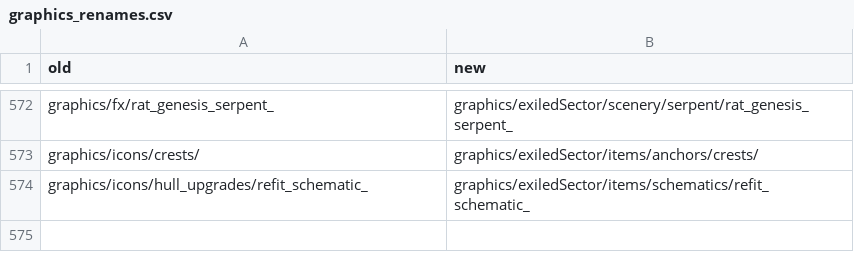
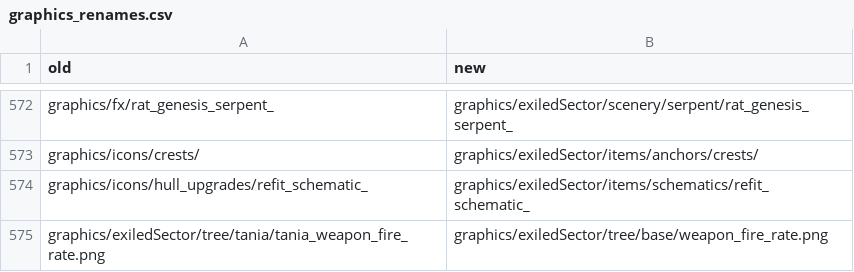
Before and after one commit to ExiledPortals/ExiledSector, a CSV file: tools/graphics/graphics_renames.csv, drawn as a sheet; only a part is shown, gaps mark what is left out.

```diff
--- a/tools/graphics/graphics_renames.csv
+++ b/tools/graphics/graphics_renames.csv
@@ -574 +574,2 @@ graphics/icons/crests/,graphics/exiledSector/items/anchors/crests/
 graphics/icons/hull_upgrades/refit_schematic_,graphics/exiledSector/items/schematics/refit_schematic_
+graphics/exiledSector/tree/tania/tania_weapon_fire_rate.png,graphics/exiledSector/tree/base/weapon_fire_rate.png
```
Also changed, not shown: data/config/exiledSector/node_id_renames.csv, data/config/exiledSector/type_id_renames.csv, 9 other files.
